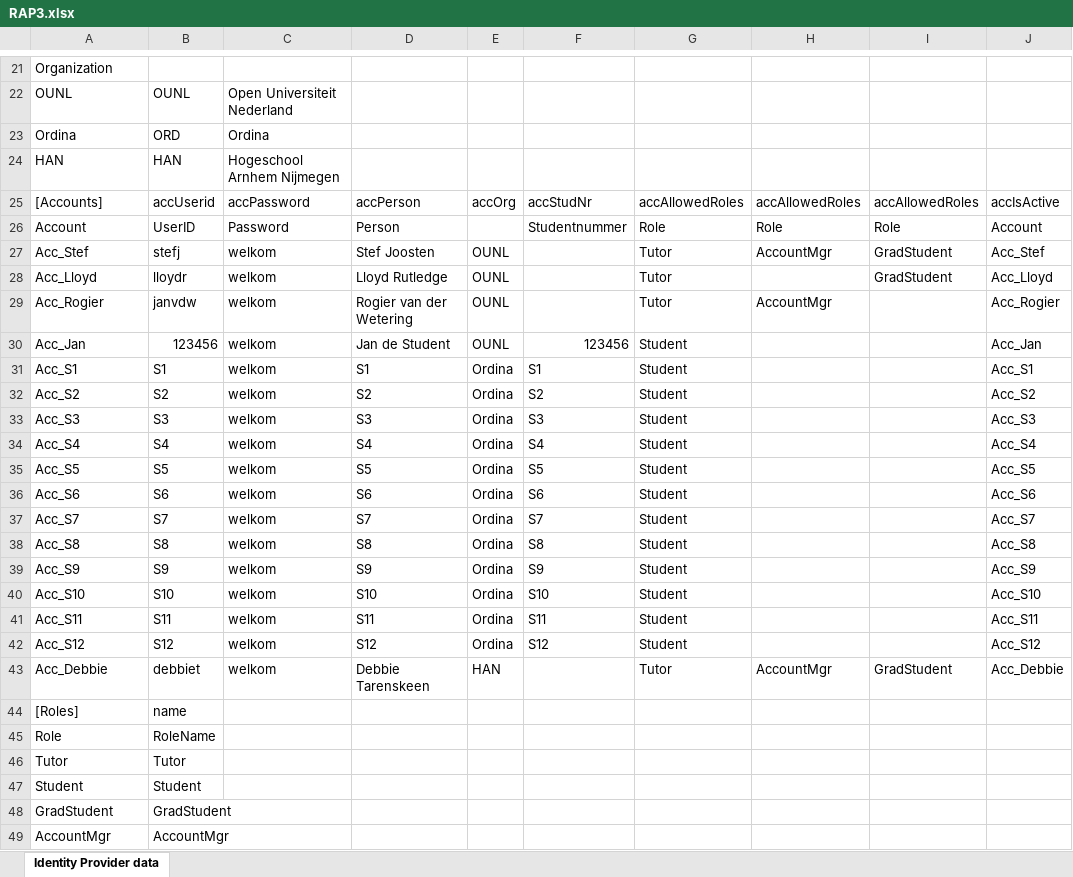
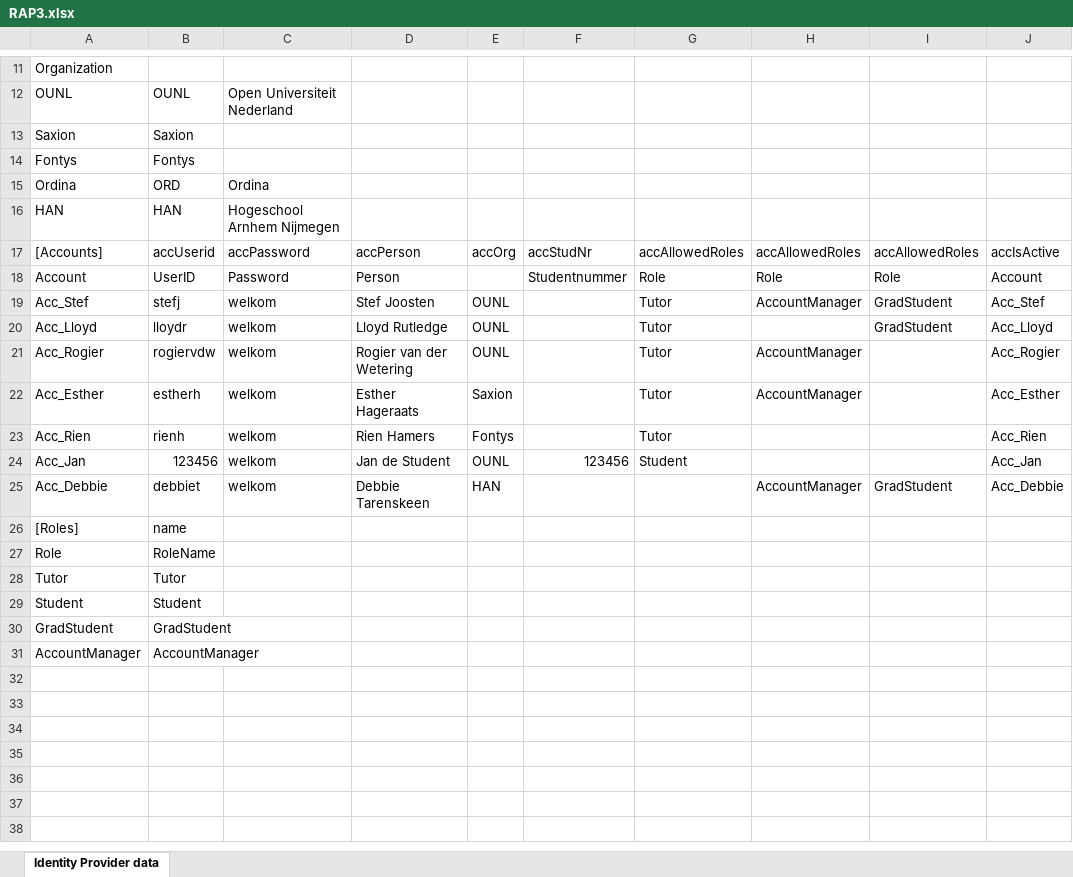
Before and after one commit to AmpersandTarski/ampersand-models, an Excel workbook: RAP3/RAP3.xlsx, sheet Identity Provider data, drawn as a sheet; only a part is shown, gaps mark what is left out; values as stored, in another font and other column widths than the file's, no cell formats; removed rows and columns are numbered as before the commit, all else as after; the diff covers the shown part only; the diff names each change by its address in the sheet, - before the commit and + after, or states it on an @@ line.

```diff
--- a/RAP3/RAP3.xlsx (sheet Identity Provider data)
+++ b/RAP3/RAP3.xlsx (sheet Identity Provider data)
+row 13: Saxion | Saxion
+row 14: Fontys | Fontys
-H19: AccountMgr
+H19: AccountManager
-B21: janvdw
+B21: rogiervdw
-H21: AccountMgr
+H21: AccountManager
+row 22: Acc_Esther | estherh | welkom | Esther Hageraats | Saxion |  | Tutor | AccountManager |  | Acc_Esther
+row 23: Acc_Rien | rienh | welkom | Rien Hamers | Fontys |  | Tutor |  |  | Acc_Rien
-row 31: Acc_S1 | S1 | welkom | S1 | Ordina | S1 | Student |  |  | Acc_S1
-row 32: Acc_S2 | S2 | welkom | S2 | Ordina | S2 | Student |  |  | Acc_S2
-row 33: Acc_S3 | S3 | welkom | S3 | Ordina | S3 | Student |  |  | Acc_S3
-row 34: Acc_S4 | S4 | welkom | S4 | Ordina | S4 | Student |  |  | Acc_S4
-row 35: Acc_S5 | S5 | welkom | S5 | Ordina | S5 | Student |  |  | Acc_S5
-row 36: Acc_S6 | S6 | welkom | S6 | Ordina | S6 | Student |  |  | Acc_S6
-row 37: Acc_S7 | S7 | welkom | S7 | Ordina | S7 | Student |  |  | Acc_S7
-row 38: Acc_S8 | S8 | welkom | S8 | Ordina | S8 | Student |  |  | Acc_S8
-row 39: Acc_S9 | S9 | welkom | S9 | Ordina | S9 | Student |  |  | Acc_S9
-row 40: Acc_S10 | S10 | welkom | S10 | Ordina | S10 | Student |  |  | Acc_S10
-row 41: Acc_S11 | S11 | welkom | S11 | Ordina | S11 | Student |  |  | Acc_S11
-row 42: Acc_S12 | S12 | welkom | S12 | Ordina | S12 | Student |  |  | Acc_S12
-G25: Tutor
+G25: (empty)
-H25: AccountMgr
+H25: AccountManager
-row 49: AccountMgr | AccountMgr
+row 31: AccountManager | AccountManager
```
Also changed, not shown: 2 added rows and 12 removed rows elsewhere in this sheet, cell formats, formulas that keep their value, 4 other files.
